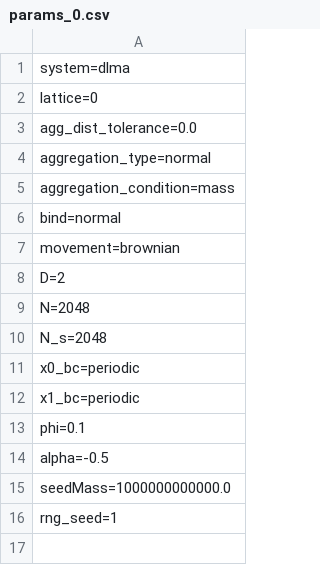
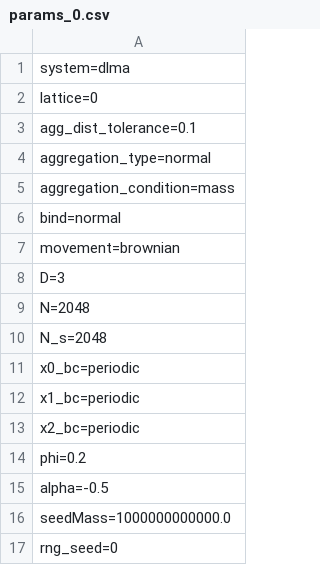
Before and after one commit to agrawalsamarth/diffusion_limited_cluster_aggregation, a CSV file: simulation_files/params_0.csv, drawn as a sheet.

```diff
--- a/simulation_files/params_0.csv
+++ b/simulation_files/params_0.csv
@@ -2,3 +2,3 @@ system=dlma
 lattice=0
-agg_dist_tolerance=0.0
+agg_dist_tolerance=0.1
 aggregation_type=normal
@@ -7,3 +7,3 @@ bind=normal
 movement=brownian
-D=2
+D=3
 N=2048
@@ -12,5 +12,6 @@ x0_bc=periodic
 x1_bc=periodic
-phi=0.1
+x2_bc=periodic
+phi=0.2
 alpha=-0.5
 seedMass=1000000000000.0
-rng_seed=1
+rng_seed=0
```
Also changed, not shown: 53 other files.
